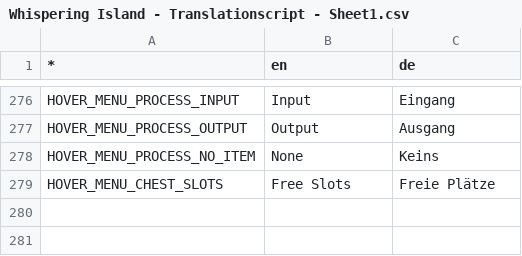
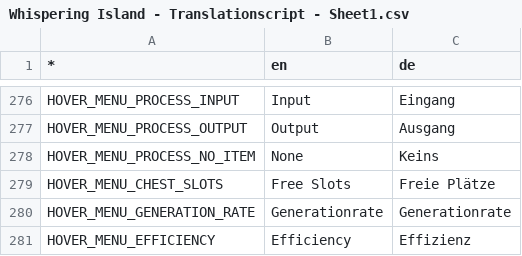
Before and after one commit to LSXAC/Whispering_Island, a CSV file: Whispering Life Data/Localization/Whispering Island - Translationscript - Sheet1.csv, drawn as a sheet; only a part is shown, gaps mark what is left out.

Commit message:
Added: Efficiency to MachineBase - If Eff < 50% -> machine does not work anymore. Eff >= 50 <= 100 Timer Waittime increases

```diff
--- a/Whispering Life Data/Localization/Whispering Island - Translationscript - Sheet1.csv
+++ b/Whispering Life Data/Localization/Whispering Island - Translationscript - Sheet1.csv
@@ -280 +280,3 @@ HOVER_MENU_PROCESS_NO_ITEM,None,Keins
 HOVER_MENU_CHEST_SLOTS,Free Slots,Freie Plätze
+HOVER_MENU_GENERATION_RATE,Generationrate,Generationrate
+HOVER_MENU_EFFICIENCY,Efficiency,Effizienz
```
Also changed, not shown: 14 other files.
